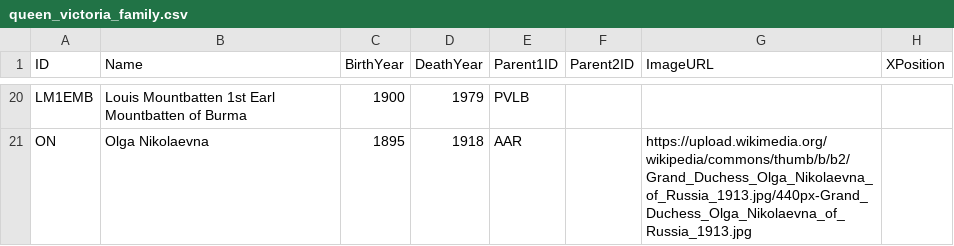
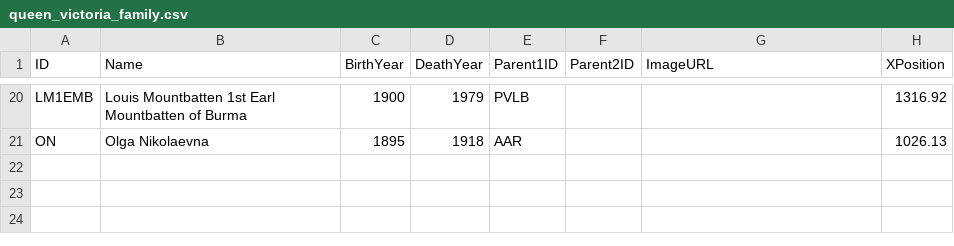
Before and after one commit to kherkman/familytree, a CSV file: queen_victoria_family.csv, drawn as a sheet; only a part is shown, gaps mark what is left out; the diff covers the shown part only; the diff names each change by its address in the sheet, - before the commit and + after, or states it on an @@ line.

```diff
--- a/queen_victoria_family.csv
+++ b/queen_victoria_family.csv
-H20 (XPosition): (empty)
+H20 (XPosition): 1316.92
-G21 (ImageURL): https://upload.wikimedia.org/wikipedia/commons/thumb/b/b2/Grand_Duchess_Olga_Nikolaevna_of_Russia_1913.jpg/440px-Grand_Duchess_Olga_Nikolaevna_of_Russia_1913.jpg
+G21 (ImageURL): (empty)
-H21 (XPosition): (empty)
+H21 (XPosition): 1026.13
```
Also changed, not shown: 32 edited cells elsewhere in this file.
